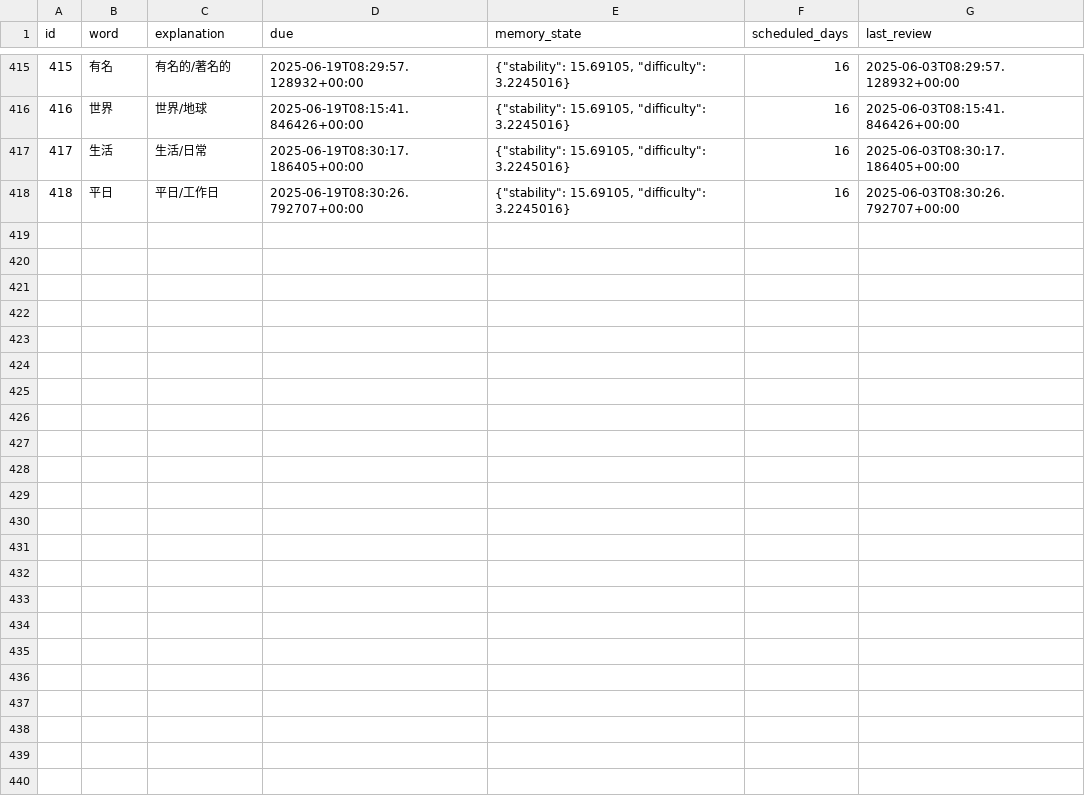
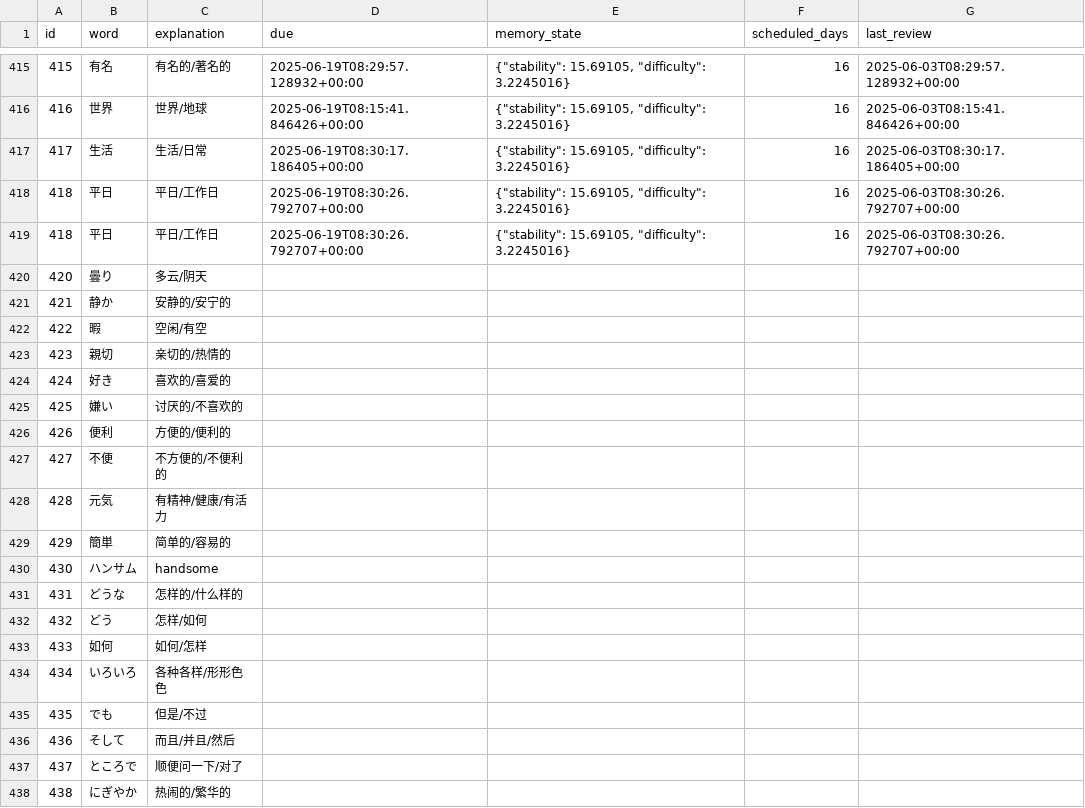
Before and after one commit to LiuZHolmes/TypeMyWord, a CSV file: words/日本語.csv, drawn as a sheet; only a part is shown, gaps mark what is left out.

Commit message:
update my word

```diff
--- a/words/日本語.csv
+++ b/words/日本語.csv
@@ -418 +418,21 @@ id,word,explanation,due,memory_state,scheduled_days,last_review
 418,平日,平日/工作日,2025-06-19T08:30:26.792707+00:00,"{""stability"": 15.69105, ""difficulty"": 3.2245016}",16,2025-06-03T08:30:26.792707+00:00
+418,平日,平日/工作日,2025-06-19T08:30:26.792707+00:00,"{""stability"": 15.69105, ""difficulty"": 3.2245016}",16,2025-06-03T08:30:26.792707+00:00
+420,曇り,多云/阴天,,,,,
+421,静か,安静的/安宁的,,,,,
+422,暇,空闲/有空,,,,,
+423,親切,亲切的/热情的,,,,,
+424,好き,喜欢的/喜爱的,,,,,
+425,嫌い,讨厌的/不喜欢的,,,,,
+426,便利,方便的/便利的,,,,,
+427,不便,不方便的/不便利的,,,,,
+428,元気,有精神/健康/有活力,,,,,
+429,簡単,简单的/容易的,,,,,
+430,ハンサム,handsome,,,,,
+431,どうな,怎样的/什么样的,,,,,
+432,どう,怎样/如何,,,,,
+433,如何,如何/怎样,,,,,
+434,いろいろ,各种各样/形形色色,,,,,
+435,でも,但是/不过,,,,,
+436,そして,而且/并且/然后,,,,,
+437,ところで,顺便问一下/对了,,,,,
+438,にぎやか,热闹的/繁华的,,,,,
```
